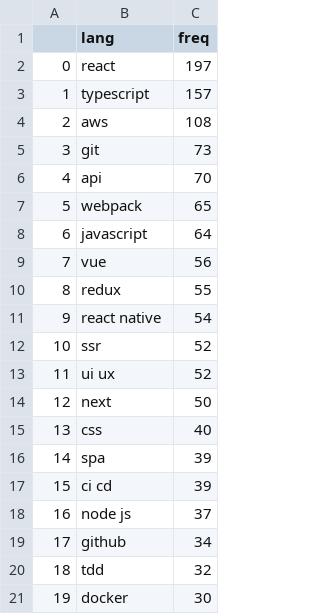
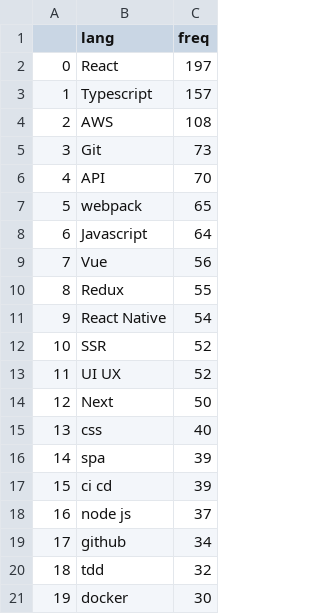
Before and after one commit to sanghoonnam/data_for_datascience, a CSV file: frontend_prefer_freq.csv, drawn as a sheet; only a part is shown.

Commit message:
Update frontend_prefer_freq.csv

```diff
--- a/frontend_prefer_freq.csv
+++ b/frontend_prefer_freq.csv
@@ -1,15 +1,15 @@
 ,lang,freq
-0,react,197
-1,typescript,157
-2,aws,108
-3,git,73
-4,api,70
+0,React,197
+1,Typescript,157
+2,AWS,108
+3,Git,73
+4,API,70
 5,webpack,65
-6,javascript,64
-7,vue,56
-8,redux,55
-9,react native,54
-10,ssr,52
-11,ui ux,52
-12,next,50
+6,Javascript,64
+7,Vue,56
+8,Redux,55
+9,React Native,54
+10,SSR,52
+11,UI UX,52
+12,Next,50
 13,css,40
```
